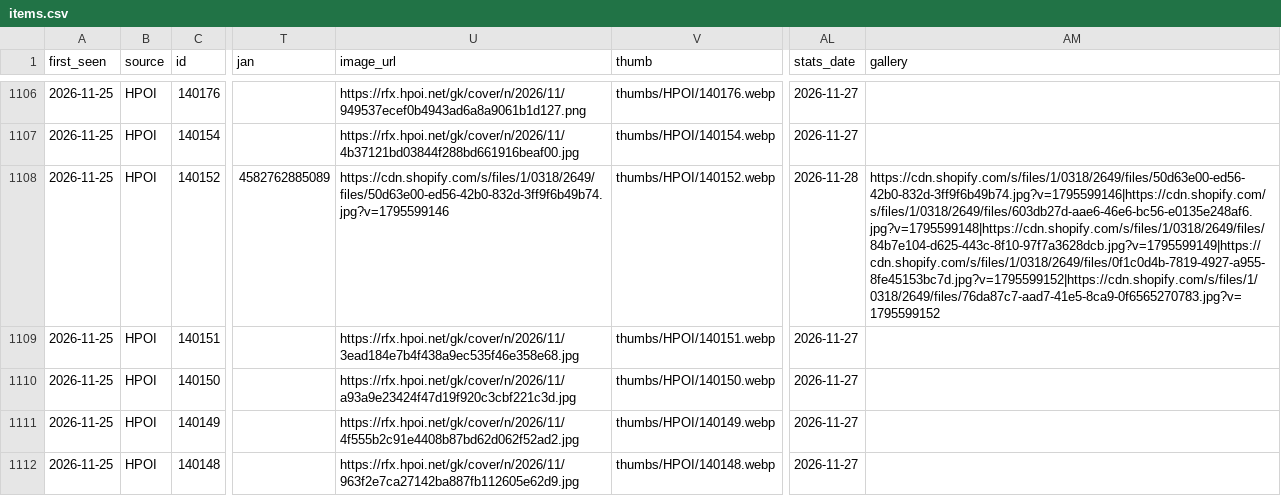
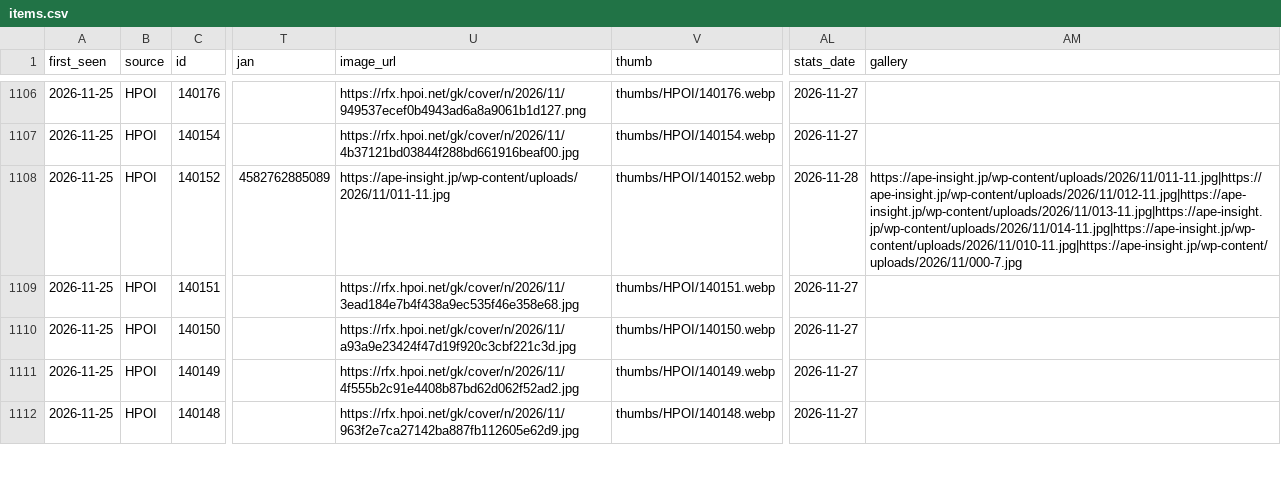
Before and after one commit to peipei707/figure-news, a CSV file: data/items.csv, drawn as a sheet; only a part is shown, gaps mark what is left out; the diff covers the shown part only; the diff names each change by its address in the sheet, - before the commit and + after, or states it on an @@ line.

Commit message:
Use official uncensored full-body photos for Insight and adult figures

```diff
--- a/data/items.csv
+++ b/data/items.csv
-U1108 (image_url): https://cdn.shopify.com/s/files/1/0318/2649/files/50d63e00-ed56-42b0-832d-3ff9f6b49b74.jpg?v=1795599146
+U1108 (image_url): https://ape-insight.jp/wp-content/uploads/2026/11/011-11.jpg
-AM1108 (gallery): https://cdn.shopify.com/s/files/1/0318/2649/files/50d63e00-ed56-42b0-832d-3ff9f6b49b74.jpg?v=1795599146|https://cdn.shopify.com/s/files/1/0318/2649/files/603db27d-aae6-46e6-bc56-e0135e248af6.jpg?v=1795599148|https://cdn.shopify.com/s/files/1/0318/2649/files/84b7e104-d625-443c-8f10-97f7a3628dcb.jpg?v=1795599149|https://cdn.shopify.com/s/files/1/0318/2649/files/0f1c0d4b-7819-4927-a955-8fe45153bc7d.jpg?v=1795599152|https://cdn.shopify.com/s/files/1/0318/2649/files/76da87c7-aad7-41e5-8ca9-0f6565270783.jpg?v=1795599152
+AM1108 (gallery): https://ape-insight.jp/wp-content/uploads/2026/11/011-11.jpg|https://ape-insight.jp/wp-content/uploads/2026/11/012-11.jpg|https://ape-insight.jp/wp-content/uploads/2026/11/013-11.jpg|https://ape-insight.jp/wp-content/uploads/2026/11/014-11.jpg|https://ape-insight.jp/wp-content/uploads/2026/11/010-11.jpg|https://ape-insight.jp/wp-content/uploads/2026/11/000-7.jpg
```
Also changed, not shown: 72 edited cells elsewhere in this file, 40 other files.
